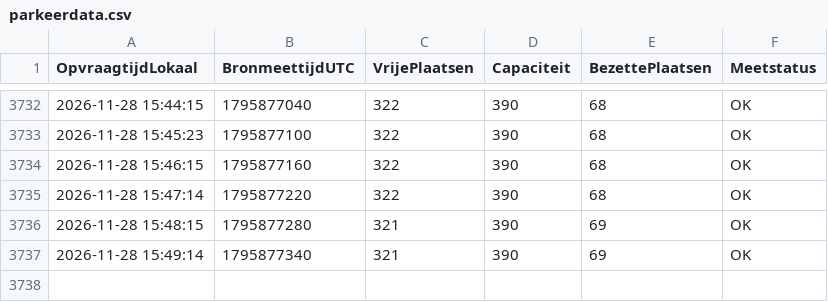
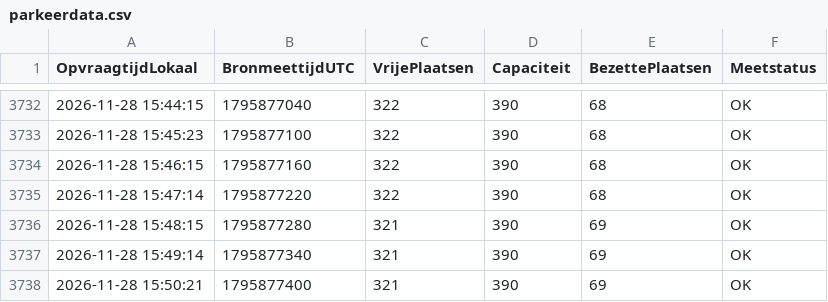
Before and after one commit to jeroenkloeke/parkeerdata, a CSV file: parkeerdata.csv, drawn as a sheet; only a part is shown, gaps mark what is left out.

```diff
--- a/parkeerdata.csv
+++ b/parkeerdata.csv
@@ -3737 +3737,2 @@ OpvraagtijdLokaal,BronmeettijdUTC,VrijePlaatsen,Capaciteit,BezettePlaatsen,Meets
 2026-11-28 15:49:14,1795877340,321,390,69,OK
+2026-11-28 15:50:21,1795877400,321,390,69,OK
```
